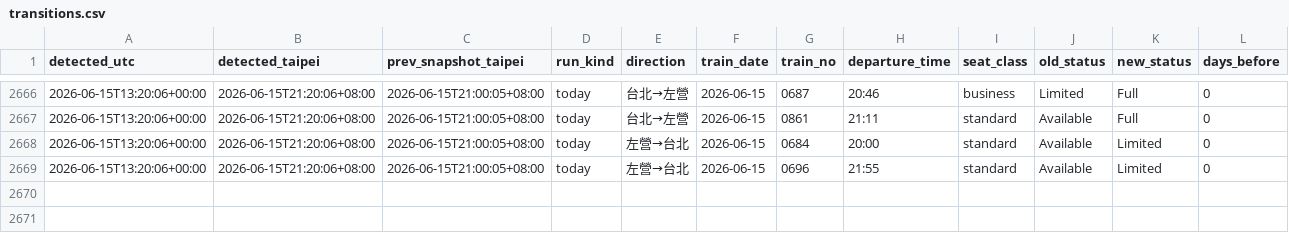
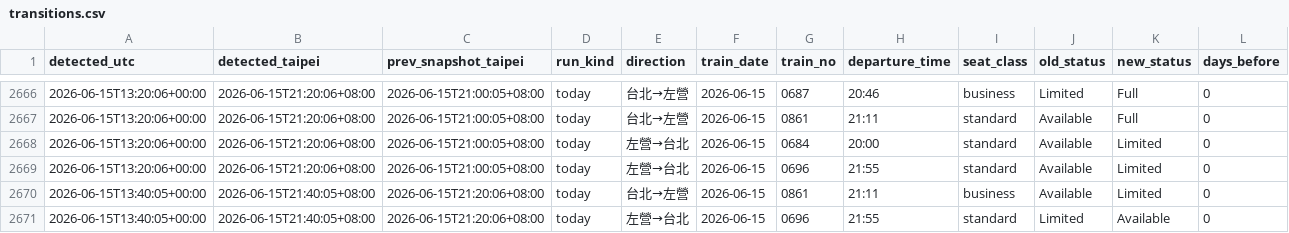
Before and after one commit to a2439607forcola/thsr-ticket-watch, a CSV file: data/transitions.csv, drawn as a sheet; only a part is shown, gaps mark what is left out.

```diff
--- a/data/transitions.csv
+++ b/data/transitions.csv
@@ -2669 +2669,3 @@
 2026-06-15T13:20:06+00:00,2026-06-15T21:20:06+08:00,2026-06-15T21:00:05+08:00,today,左營→台北,2026-06-15,0696,21:55,standard,Available,Limited,0
+2026-06-15T13:40:05+00:00,2026-06-15T21:40:05+08:00,2026-06-15T21:20:06+08:00,today,台北→左營,2026-06-15,0861,21:11,business,Available,Limited,0
+2026-06-15T13:40:05+00:00,2026-06-15T21:40:05+08:00,2026-06-15T21:20:06+08:00,today,左營→台北,2026-06-15,0696,21:55,standard,Limited,Available,0
```
Also changed, not shown: 2 other files.
